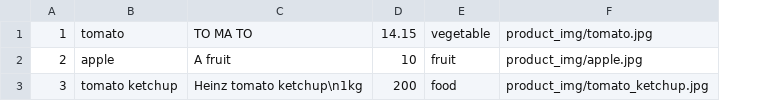
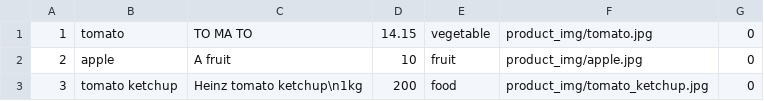
Before and after one commit to maulikchevli/ITA, a CSV file: project/schemas/products.csv, drawn as a sheet; the diff names each change by its address in the sheet, - before the commit and + after, or states it on an @@ line.

Commit message:
Add admin add and remove products, project

```diff
--- a/project/schemas/products.csv
+++ b/project/schemas/products.csv
+column G, rows 1-3: all 0
```
Also changed, not shown: 6 other files.
